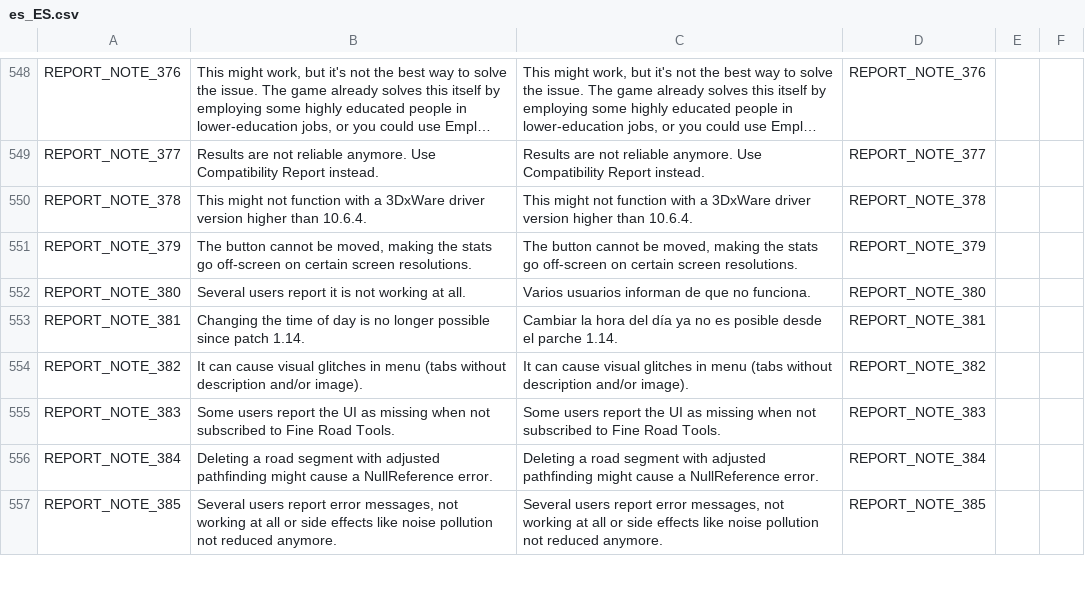
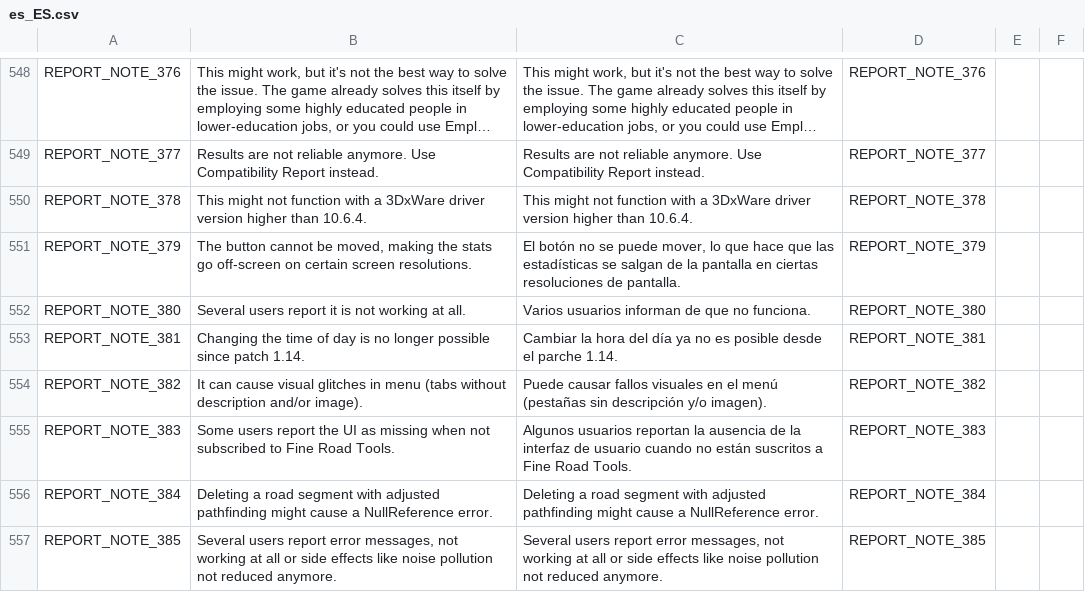
Before and after one commit to chameleon-tbn/CompatibilityReport, a CSV file: i18n/es_ES.csv, drawn as a sheet; only a part is shown, gaps mark what is left out; long unchanged cells end in …; the diff covers the shown part only.

Commit message:
spanish updated

```diff
--- a/i18n/es_ES.csv
+++ b/i18n/es_ES.csv
@@ -721,7 +721,7 @@ REPORT_NOTE_377,"Results are not reliable anymore. Use Compatibility Report inst
 REPORT_NOTE_378,"This might not function with a 3DxWare driver version higher than 10.6.4.","This might not function with a 3DxWare driver version higher than 10.6.4.",REPORT_NOTE_378,,
-REPORT_NOTE_379,"The button cannot be moved, making the stats go off-screen on certain screen resolutions.","The button cannot be moved, making the stats go off-screen on certain screen resolutions.",REPORT_NOTE_379,,
+REPORT_NOTE_379,"The button cannot be moved, making the stats go off-screen on certain screen resolutions.","El botón no se puede mover, lo que hace que las estadísticas se salgan de la pantalla en ciertas resoluciones de pantalla.",REPORT_NOTE_379,,
 REPORT_NOTE_380,"Several users report it is not working at all.","Varios usuarios informan de que no funciona.",REPORT_NOTE_380,,
 REPORT_NOTE_381,"Changing the time of day is no longer possible since patch 1.14.","Cambiar la hora del día ya no es posible desde el parche 1.14.",REPORT_NOTE_381,,
-REPORT_NOTE_382,"It can cause visual glitches in menu (tabs without description and/or image).","It can cause visual glitches in menu (tabs without description and/or image).",REPORT_NOTE_382,,
-REPORT_NOTE_383,"Some users report the UI as missing when not subscribed to Fine Road Tools.","Some users report the UI as missing when not subscribed to Fine Road Tools.",REPORT_NOTE_383,,
+REPORT_NOTE_382,"It can cause visual glitches in menu (tabs without description and/or image).","Puede causar fallos visuales en el menú (pestañas sin descripción y/o imagen).",REPORT_NOTE_382,,
+REPORT_NOTE_383,"Some users report the UI as missing when not subscribed to Fine Road Tools.","Algunos usuarios reportan la ausencia de la interfaz de usuario cuando no están suscritos a Fine Road Tools.",REPORT_NOTE_383,,
 REPORT_NOTE_384,"Deleting a road segment with adjusted pathfinding might cause a NullReference error.","Deleting a road segment with adjusted pathfinding might cause a NullReference error.",REPORT_NOTE_384,,
```
Also changed, not shown: 13 edited cells elsewhere in this file.
